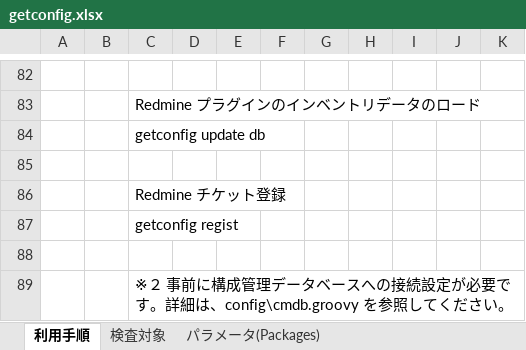
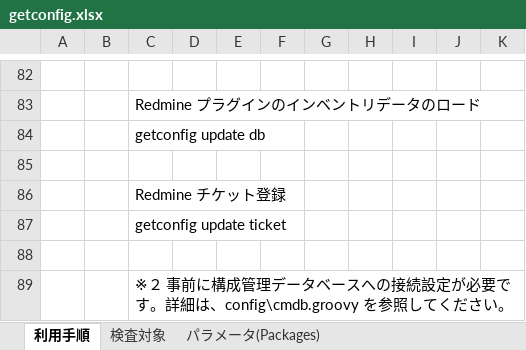
Before and after one commit to getperf/getconfig, an Excel workbook: getconfig.xlsx, sheet 利用手順, drawn as a sheet; only a part is shown, gaps mark what is left out; values as stored, in another font and other column widths than the file's, no borders; the diff names each change by its address in the sheet, - before the commit and + after, or states it on an @@ line.

```diff
--- a/getconfig.xlsx (sheet 利用手順)
+++ b/getconfig.xlsx (sheet 利用手順)
-C87: getconfig regist
+C87: getconfig update ticket
```
Also changed, not shown: 8 other files.
